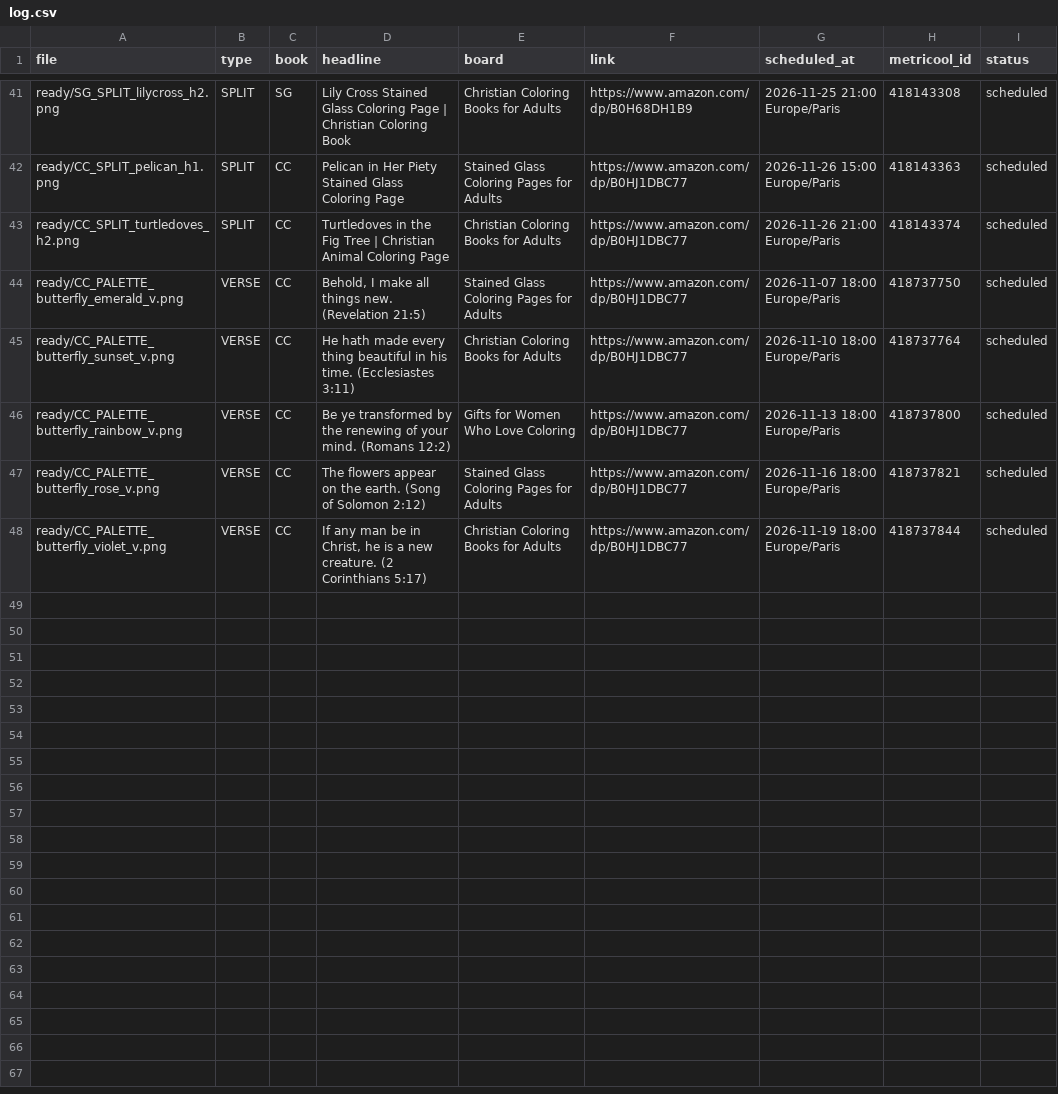
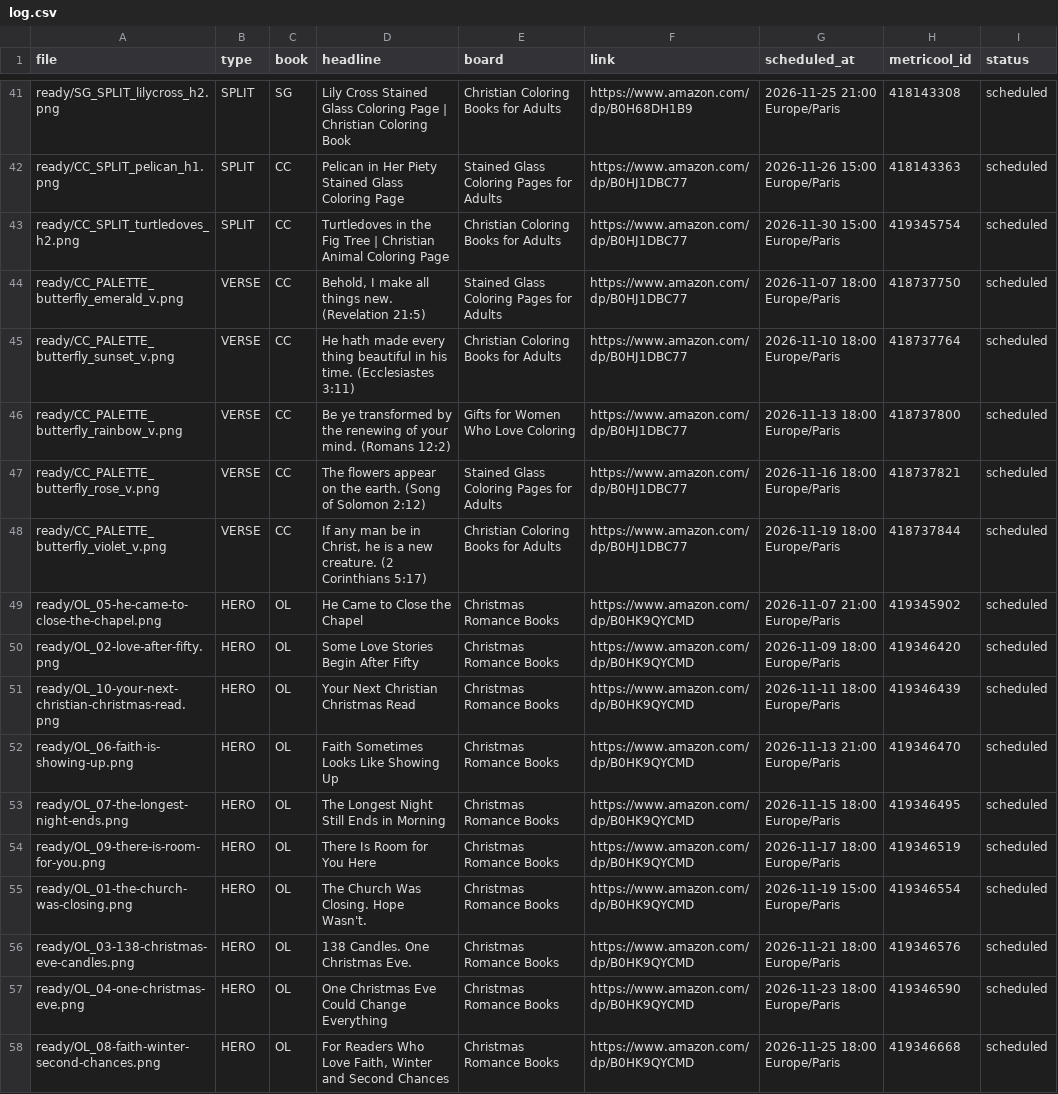
Before and after one commit to stillglass-studio/thk-media, a CSV file: stillglass-pins/log.csv, drawn as a sheet; only a part is shown, gaps mark what is left out; the diff covers the shown part only.

```diff
--- a/stillglass-pins/log.csv
+++ b/stillglass-pins/log.csv
@@ -42,3 +42,3 @@ ready/SG_SPLIT_lilycross_h2.png,SPLIT,SG,Lily Cross Stained Glass Coloring Page
 ready/CC_SPLIT_pelican_h1.png,SPLIT,CC,Pelican in Her Piety Stained Glass Coloring Page,Stained Glass Coloring Pages for Adults,https://www.amazon.com/dp/B0HJ1DBC77,2026-11-26 15:00 Europe/Paris,418143363,scheduled
-ready/CC_SPLIT_turtledoves_h2.png,SPLIT,CC,Turtledoves in the Fig Tree | Christian Animal Coloring Page,Christian Coloring Books for Adults,https://www.amazon.com/dp/B0HJ1DBC77,2026-11-26 21:00 Europe/Paris,418143374,scheduled
+ready/CC_SPLIT_turtledoves_h2.png,SPLIT,CC,Turtledoves in the Fig Tree | Christian Animal Coloring Page,Christian Coloring Books for Adults,https://www.amazon.com/dp/B0HJ1DBC77,2026-11-30 15:00 Europe/Paris,419345754,scheduled
 ready/CC_PALETTE_butterfly_emerald_v.png,VERSE,CC,"Behold, I make all things new. (Revelation 21:5)",Stained Glass Coloring Pages for Adults,https://www.amazon.com/dp/B0HJ1DBC77,2026-11-07 18:00 Europe/Paris,418737750,scheduled
@@ -48 +48,11 @@ ready/CC_PALETTE_butterfly_rose_v.png,VERSE,CC,The flowers appear on the earth.
 ready/CC_PALETTE_butterfly_violet_v.png,VERSE,CC,"If any man be in Christ, he is a new creature. (2 Corinthians 5:17)",Christian Coloring Books for Adults,https://www.amazon.com/dp/B0HJ1DBC77,2026-11-19 18:00 Europe/Paris,418737844,scheduled
+ready/OL_05-he-came-to-close-the-chapel.png,HERO,OL,He Came to Close the Chapel,Christmas Romance Books,https://www.amazon.com/dp/B0HK9QYCMD,2026-11-07 21:00 Europe/Paris,419345902,scheduled
+ready/OL_02-love-after-fifty.png,HERO,OL,Some Love Stories Begin After Fifty,Christmas Romance Books,https://www.amazon.com/dp/B0HK9QYCMD,2026-11-09 18:00 Europe/Paris,419346420,scheduled
+ready/OL_10-your-next-christian-christmas-read.png,HERO,OL,Your Next Christian Christmas Read,Christmas Romance Books,https://www.amazon.com/dp/B0HK9QYCMD,2026-11-11 18:00 Europe/Paris,419346439,scheduled
+ready/OL_06-faith-is-showing-up.png,HERO,OL,Faith Sometimes Looks Like Showing Up,Christmas Romance Books,https://www.amazon.com/dp/B0HK9QYCMD,2026-11-13 21:00 Europe/Paris,419346470,scheduled
+ready/OL_07-the-longest-night-ends.png,HERO,OL,The Longest Night Still Ends in Morning,Christmas Romance Books,https://www.amazon.com/dp/B0HK9QYCMD,2026-11-15 18:00 Europe/Paris,419346495,scheduled
+ready/OL_09-there-is-room-for-you.png,HERO,OL,There Is Room for You Here,Christmas Romance Books,https://www.amazon.com/dp/B0HK9QYCMD,2026-11-17 18:00 Europe/Paris,419346519,scheduled
+ready/OL_01-the-church-was-closing.png,HERO,OL,The Church Was Closing. Hope Wasn't.,Christmas Romance Books,https://www.amazon.com/dp/B0HK9QYCMD,2026-11-19 15:00 Europe/Paris,419346554,scheduled
+ready/OL_03-138-christmas-eve-candles.png,HERO,OL,138 Candles. One Christmas Eve.,Christmas Romance Books,https://www.amazon.com/dp/B0HK9QYCMD,2026-11-21 18:00 Europe/Paris,419346576,scheduled
+ready/OL_04-one-christmas-eve.png,HERO,OL,One Christmas Eve Could Change Everything,Christmas Romance Books,https://www.amazon.com/dp/B0HK9QYCMD,2026-11-23 18:00 Europe/Paris,419346590,scheduled
+ready/OL_08-faith-winter-second-chances.png,HERO,OL,"For Readers Who Love Faith, Winter and Second Chances",Christmas Romance Books,https://www.amazon.com/dp/B0HK9QYCMD,2026-11-25 18:00 Europe/Paris,419346668,scheduled
```
Also changed, not shown: 20 edited cells elsewhere in this file, 1 other file.
